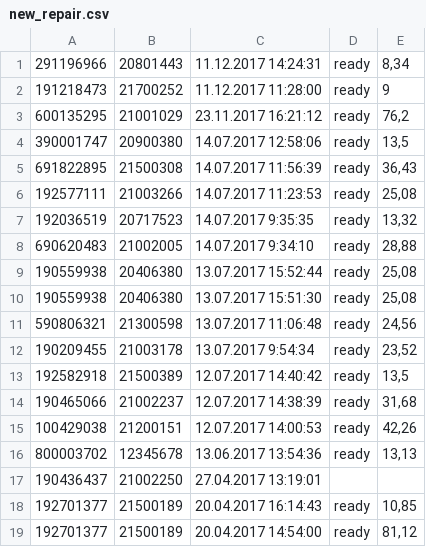
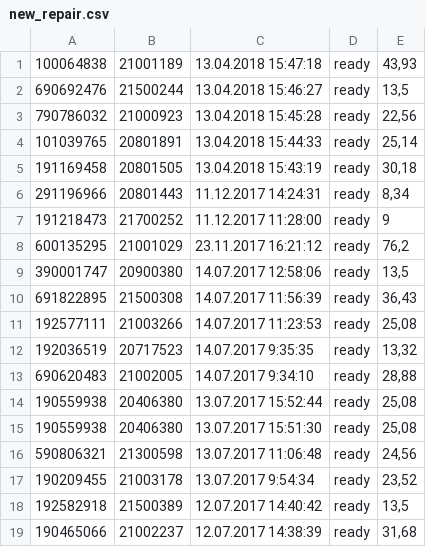
Before and after one commit to dulikmixail/Kasbi, a CSV file: XML/new_repair.csv, drawn as a sheet.

```diff
--- a/XML/new_repair.csv
+++ b/XML/new_repair.csv
@@ -1 +1,6 @@
+100064838;21001189;13.04.2018 15:47:18;ready;43,93
+690692476;21500244;13.04.2018 15:46:27;ready;13,5
+790786032;21000923;13.04.2018 15:45:28;ready;22,56
+101039765;20801891;13.04.2018 15:44:33;ready;25,14
+191169458;20801505;13.04.2018 15:43:19;ready;30,18
 291196966;20801443;11.12.2017 14:24:31;ready;8,34
@@ -14,6 +19 @@
 190465066;21002237;12.07.2017 14:38:39;ready;31,68
-100429038;21200151;12.07.2017 14:00:53;ready;42,26
-800003702;12345678;13.06.2017 13:54:36;ready;13,13
-190436437;21002250;27.04.2017 13:19:01
-192701377;21500189;20.04.2017 16:14:43;ready;10,85
-192701377;21500189;20.04.2017 14:54:00;ready;81,12
```
Also changed, not shown: 4 other files.
